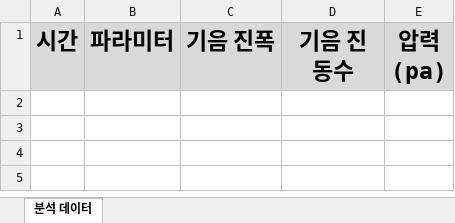
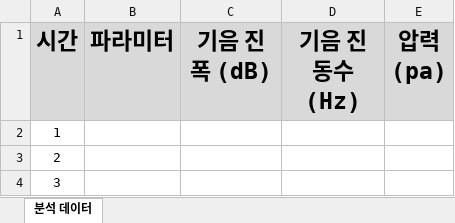
Before and after one commit to jhan756k/Taepyeongso, an Excel workbook: data_automation/data.xlsx, sheet 분석 데이터, drawn as a sheet; values as stored, in another font and other column widths than the file's, no borders; the diff names each change by its address in the sheet, - before the commit and + after, or states it on an @@ line.

```diff
--- a/data_automation/data.xlsx (sheet 분석 데이터)
+++ b/data_automation/data.xlsx (sheet 분석 데이터)
-C1: 기음 진폭
+C1: 기음 진폭 (dB)
-D1: 기음 진동수
+D1: 기음 진동수 (Hz)
+row 2: 1
+row 3: 2
+row 4: 3
```
Also changed, not shown: 3 other files.
